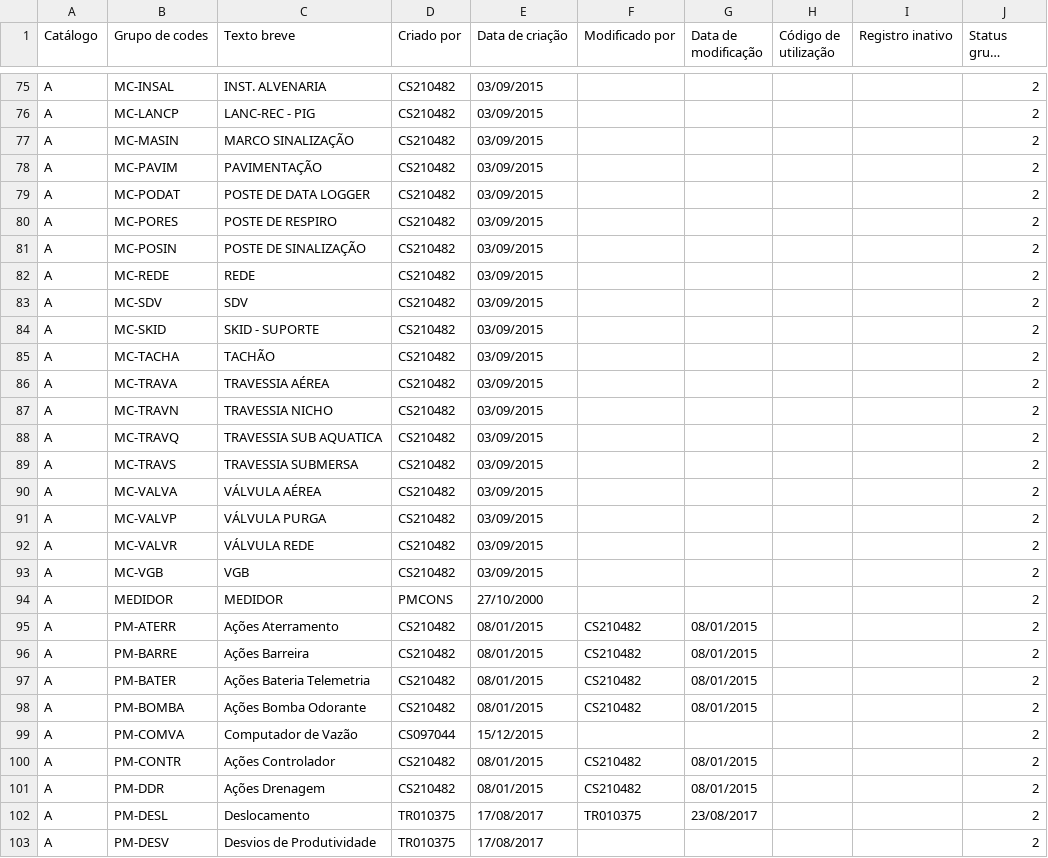
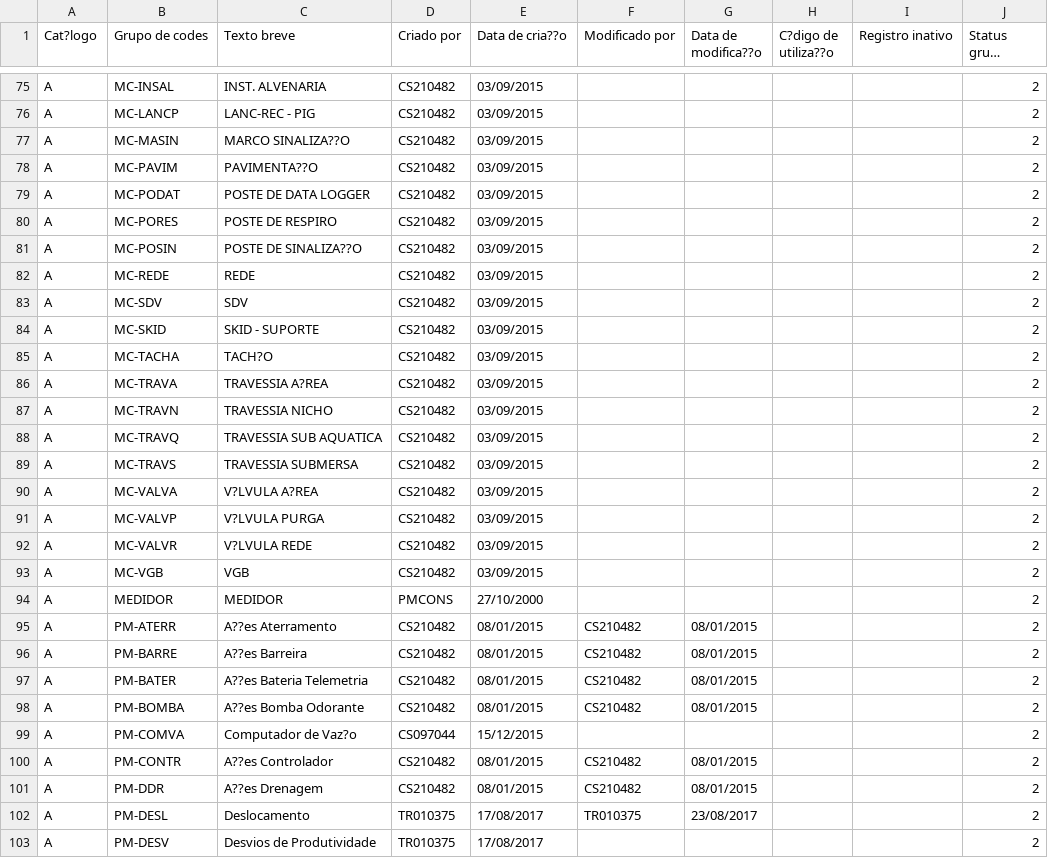
Before and after one commit to InovabaeBR/EamWorkbench, a CSV file: src/main/resources/3-GrupoCode.csv (was src/main/resources/2-GrupoCode.csv), drawn as a sheet; only a part is shown, gaps mark what is left out; long unchanged cells end in …; the diff covers the shown part only; the diff names each change by its address in the sheet, - before the commit and + after, or states it on an @@ line.

```diff
--- a/src/main/resources/2-GrupoCode.csv
+++ b/src/main/resources/3-GrupoCode.csv
-A1: Catálogo
+A1: Cat?logo
-E1: Data de criação
+E1: Data de cria??o
-G1: Data de modificação
+G1: Data de modifica??o
-H1: Código de utilização
+H1: C?digo de utiliza??o
-C77 (Texto breve): MARCO SINALIZAÇÃO
+C77 (Texto breve): MARCO SINALIZA??O
-C78 (Texto breve): PAVIMENTAÇÃO
+C78 (Texto breve): PAVIMENTA??O
-C81 (Texto breve): POSTE DE SINALIZAÇÃO
+C81 (Texto breve): POSTE DE SINALIZA??O
-C85 (Texto breve): TACHÃO
+C85 (Texto breve): TACH?O
-C86 (Texto breve): TRAVESSIA AÉREA
+C86 (Texto breve): TRAVESSIA A?REA
-C90 (Texto breve): VÁLVULA AÉREA
+C90 (Texto breve): V?LVULA A?REA
-C91 (Texto breve): VÁLVULA PURGA
+C91 (Texto breve): V?LVULA PURGA
-C92 (Texto breve): VÁLVULA REDE
+C92 (Texto breve): V?LVULA REDE
-C95 (Texto breve): Ações Aterramento
+C95 (Texto breve): A??es Aterramento
-C96 (Texto breve): Ações Barreira
+C96 (Texto breve): A??es Barreira
-C97 (Texto breve): Ações Bateria Telemetria
+C97 (Texto breve): A??es Bateria Telemetria
-C98 (Texto breve): Ações Bomba Odorante
+C98 (Texto breve): A??es Bomba Odorante
-C99 (Texto breve): Computador de Vazão
+C99 (Texto breve): Computador de Vaz?o
-C100 (Texto breve): Ações Controlador
+C100 (Texto breve): A??es Controlador
-C101 (Texto breve): Ações Drenagem
+C101 (Texto breve): A??es Drenagem
```
Also changed, not shown: 96 edited cells elsewhere in this file, 5 other files.
